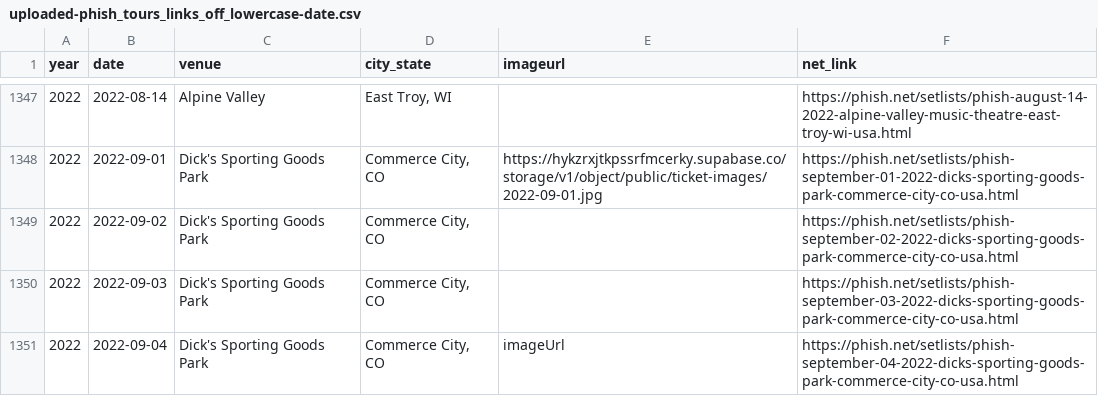
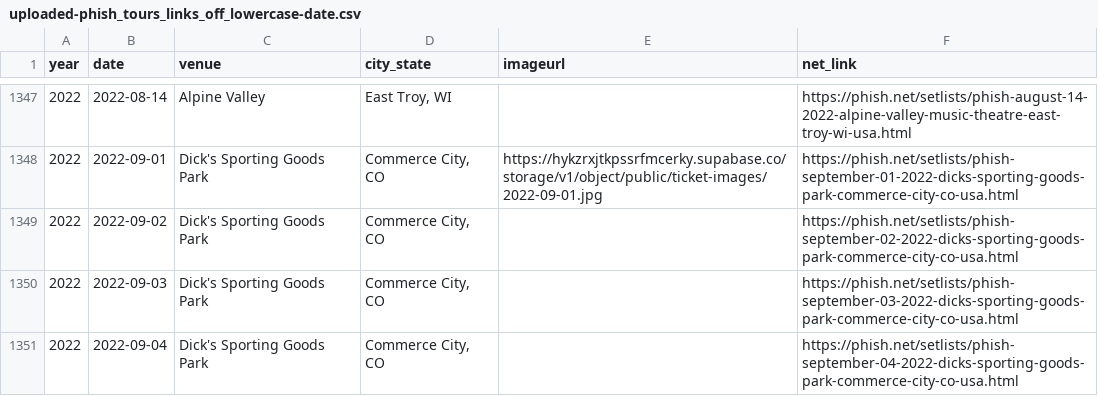
Before and after one commit to elegy2000/pauls-phish-tickets, a CSV file: Various documents/uploaded-phish_tours_links_off_lowercase-date.csv, drawn as a sheet; only a part is shown, gaps mark what is left out.

Commit message:
Sync: Ensure frontend fetches from Supabase only, remove stale/cached/static ticket data, prep for clean Vercel redeploy

```diff
--- a/Various documents/uploaded-phish_tours_links_off_lowercase-date.csv
+++ b/Various documents/uploaded-phish_tours_links_off_lowercase-date.csv
@@ -1350,2 +1350,2 @@ year,date,venue,city_state,imageurl,net_link
 2022,2022-09-03,Dick's Sporting Goods Park,"Commerce City, CO",,https://phish.net/setlists/phish-september-03-2022-dicks-sporting-goods-park-commerce-city-co-usa.html
-2022,2022-09-04,Dick's Sporting Goods Park,"Commerce City, CO",imageUrl,https://phish.net/setlists/phish-september-04-2022-dicks-sporting-goods-park-commerce-city-co-usa.html
+2022,2022-09-04,Dick's Sporting Goods Park,"Commerce City, CO",,https://phish.net/setlists/phish-september-04-2022-dicks-sporting-goods-park-commerce-city-co-usa.html
```
Also changed, not shown: 1 other file.
